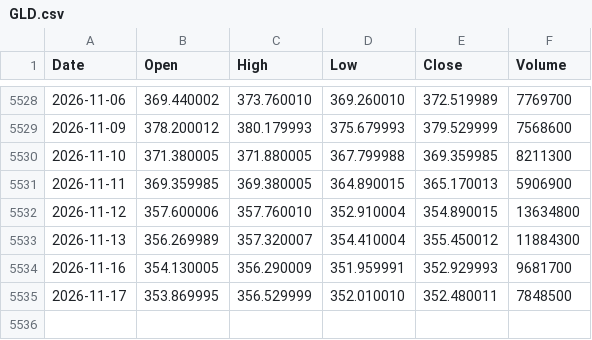
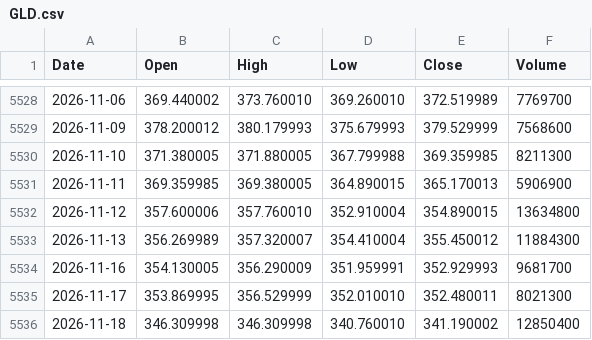
Before and after one commit to LynchDyl/Trading-, a CSV file: data/GLD.csv, drawn as a sheet; only a part is shown, gaps mark what is left out.

```diff
--- a/data/GLD.csv
+++ b/data/GLD.csv
@@ -5534,2 +5534,3 @@ Date,Open,High,Low,Close,Volume
 2026-11-16,354.130005,356.290009,351.959991,352.929993,9681700
-2026-11-17,353.869995,356.529999,352.010010,352.480011,7848500
+2026-11-17,353.869995,356.529999,352.010010,352.480011,8021300
+2026-11-18,346.309998,346.309998,340.760010,341.190002,12850400
```
Also changed, not shown: data/BTC.csv, data/GOLD.csv, 19 other files.
